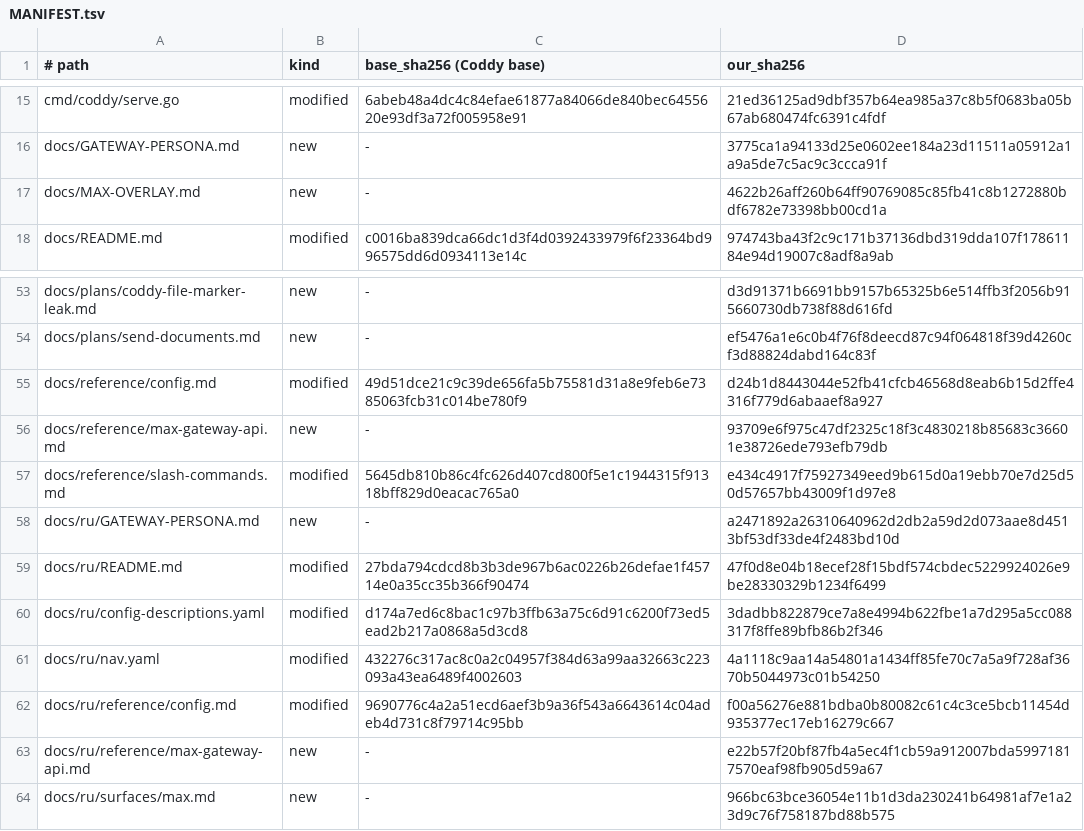
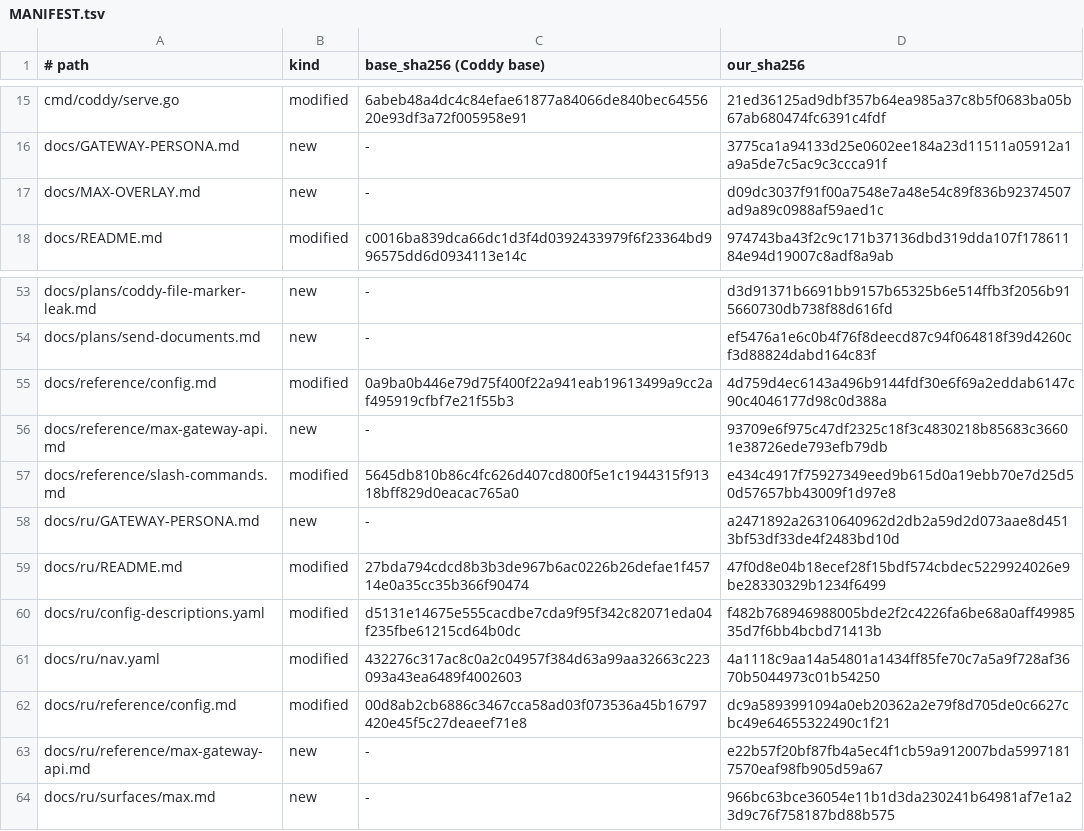
Before and after one commit to mrbp-20/M-G, a TSV file: MANIFEST.tsv, drawn as a sheet; only a part is shown, gaps mark what is left out; the diff covers the shown part only.

Commit message:
слой: база Coddy 1.3.80, документация под текущую версию

```diff
--- a/MANIFEST.tsv
+++ b/MANIFEST.tsv
@@ -16,3 +16,3 @@ cmd/coddy/serve.go	modified	6abeb48a4dc4c84efae61877a84066de840bec6455620e93df3a
 docs/GATEWAY-PERSONA.md	new	-	3775ca1a94133d25e0602ee184a23d11511a05912a1a9a5de7c5ac9c3ccca91f
-docs/MAX-OVERLAY.md	new	-	4622b26aff260b64ff90769085c85fb41c8b1272880bdf6782e73398bb00cd1a
+docs/MAX-OVERLAY.md	new	-	d09dc3037f91f00a7548e7a48e54c89f836b92374507ad9a89c0988af59aed1c
 docs/README.md	modified	c0016ba839dca66dc1d3f4d0392433979f6f23364bd996575dd6d0934113e14c	974743ba43f2c9c171b37136dbd319dda107f17861184e94d19007c8adf8a9ab
@@ -54,3 +54,3 @@ docs/plans/coddy-file-marker-leak.md	new	-	d3d91371b6691bb9157b65325b6e514ffb3f2
 docs/plans/send-documents.md	new	-	ef5476a1e6c0b4f76f8deecd87c94f064818f39d4260cf3d88824dabd164c83f
-docs/reference/config.md	modified	49d51dce21c9c39de656fa5b75581d31a8e9feb6e7385063fcb31c014be780f9	d24b1d8443044e52fb41cfcb46568d8eab6b15d2ffe4316f779d6abaaef8a927
+docs/reference/config.md	modified	0a9ba0b446e79d75f400f22a941eab19613499a9cc2af495919cfbf7e21f55b3	4d759d4ec6143a496b9144fdf30e6f69a2eddab6147c90c4046177d98c0d388a
 docs/reference/max-gateway-api.md	new	-	93709e6f975c47df2325c18f3c4830218b85683c36601e38726ede793efb79db
@@ -59,5 +59,5 @@ docs/ru/GATEWAY-PERSONA.md	new	-	a2471892a26310640962d2db2a59d2d073aae8d4513bf53
 docs/ru/README.md	modified	27bda794cdcd8b3b3de967b6ac0226b26defae1f45714e0a35cc35b366f90474	47f0d8e04b18ecef28f15bdf574cbdec5229924026e9be28330329b1234f6499
-docs/ru/config-descriptions.yaml	modified	d174a7ed6c8bac1c97b3ffb63a75c6d91c6200f73ed5ead2b217a0868a5d3cd8	3dadbb822879ce7a8e4994b622fbe1a7d295a5cc088317f8ffe89bfb86b2f346
+docs/ru/config-descriptions.yaml	modified	d5131e14675e555cacdbe7cda9f95f342c82071eda04f235fbe61215cd64b0dc	f482b768946988005bde2f2c4226fa6be68a0aff4998535d7f6bb4bcbd71413b
 docs/ru/nav.yaml	modified	432276c317ac8c0a2c04957f384d63a99aa32663c223093a43ea6489f4002603	4a1118c9aa14a54801a1434ff85fe70c7a5a9f728af3670b5044973c01b54250
-docs/ru/reference/config.md	modified	9690776c4a2a51ecd6aef3b9a36f543a6643614c04adeb4d731c8f79714c95bb	f00a56276e881bdba0b80082c61c4c3ce5bcb11454d935377ec17eb16279c667
+docs/ru/reference/config.md	modified	00d8ab2cb6886c3467cca58ad03f073536a45b16797420e45f5c27deaeef71e8	dc9a5893991094a0eb20362a2e79f8d705de0c6627cbc49e64655322490c1f21
 docs/ru/reference/max-gateway-api.md	new	-	e22b57f20bf87fb4a5ec4f1cb59a912007bda59971817570eaf98fb905d59a67
```
Also changed, not shown: 22 edited cells elsewhere in this file, 19 other files.
